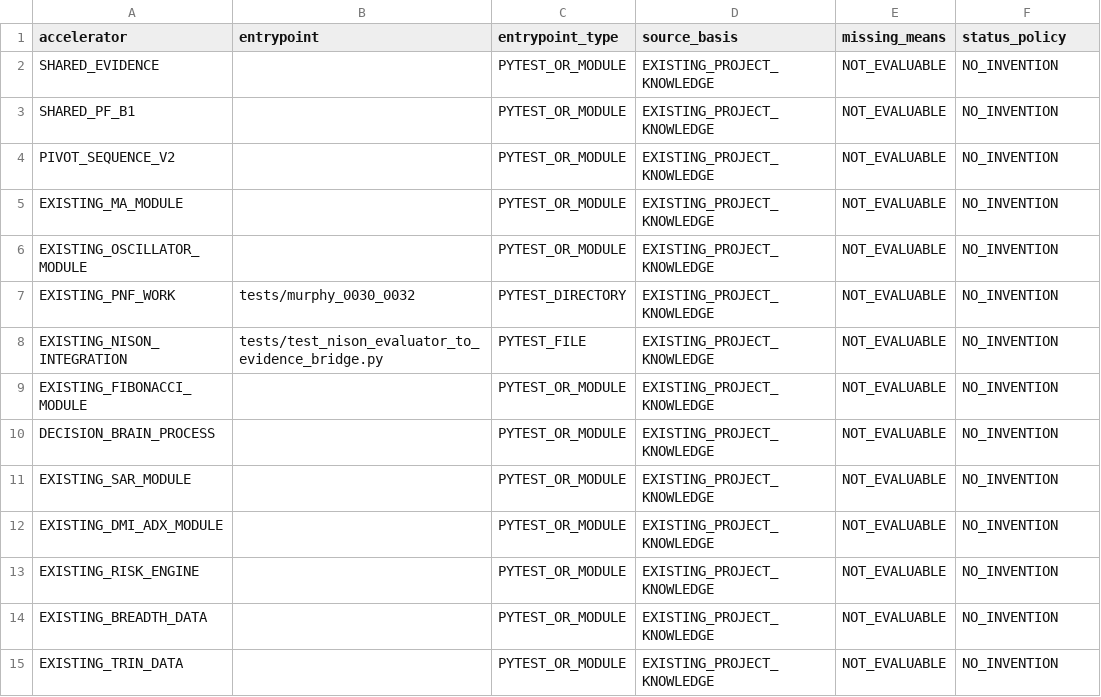
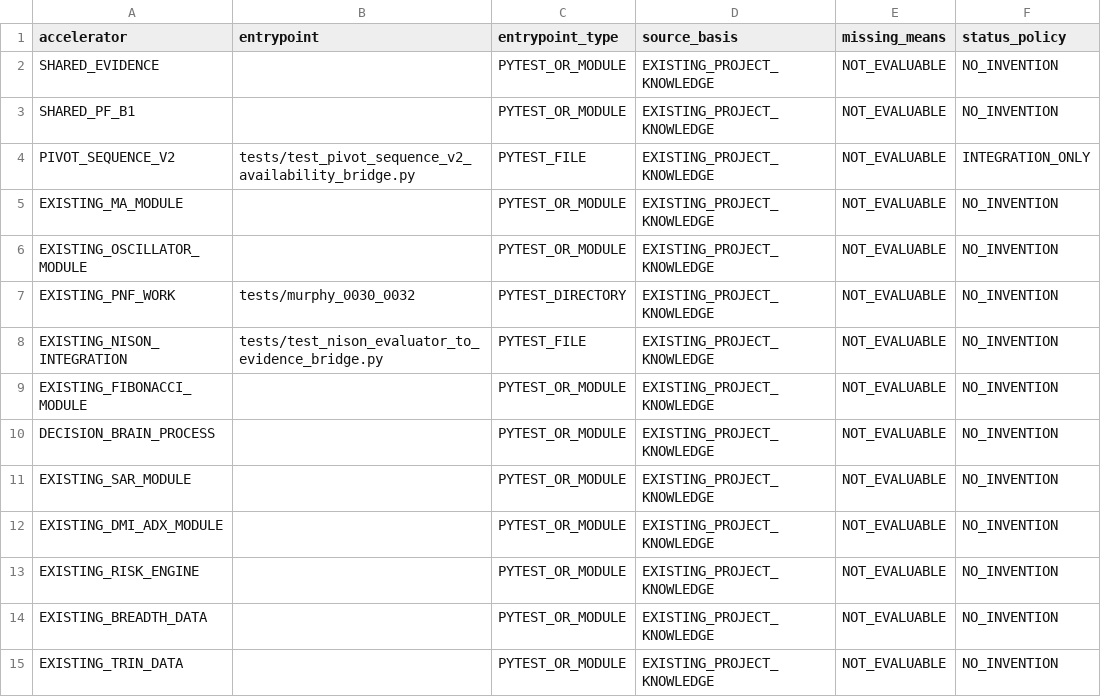
Before and after one commit to refaey11/AI-Trading-Assistant-Workspace, a CSV file: project_state/MURPHY_39_ACCELERATOR_REGISTRY_V1.csv, drawn as a sheet.

Commit message:
feat: register Pivot V2 availability accelerator

```diff
--- a/project_state/MURPHY_39_ACCELERATOR_REGISTRY_V1.csv
+++ b/project_state/MURPHY_39_ACCELERATOR_REGISTRY_V1.csv
@@ -3,3 +3,3 @@ SHARED_EVIDENCE,,PYTEST_OR_MODULE,EXISTING_PROJECT_KNOWLEDGE,NOT_EVALUABLE,NO_IN
 SHARED_PF_B1,,PYTEST_OR_MODULE,EXISTING_PROJECT_KNOWLEDGE,NOT_EVALUABLE,NO_INVENTION
-PIVOT_SEQUENCE_V2,,PYTEST_OR_MODULE,EXISTING_PROJECT_KNOWLEDGE,NOT_EVALUABLE,NO_INVENTION
+PIVOT_SEQUENCE_V2,tests/test_pivot_sequence_v2_availability_bridge.py,PYTEST_FILE,EXISTING_PROJECT_KNOWLEDGE,NOT_EVALUABLE,INTEGRATION_ONLY
 EXISTING_MA_MODULE,,PYTEST_OR_MODULE,EXISTING_PROJECT_KNOWLEDGE,NOT_EVALUABLE,NO_INVENTION
```
